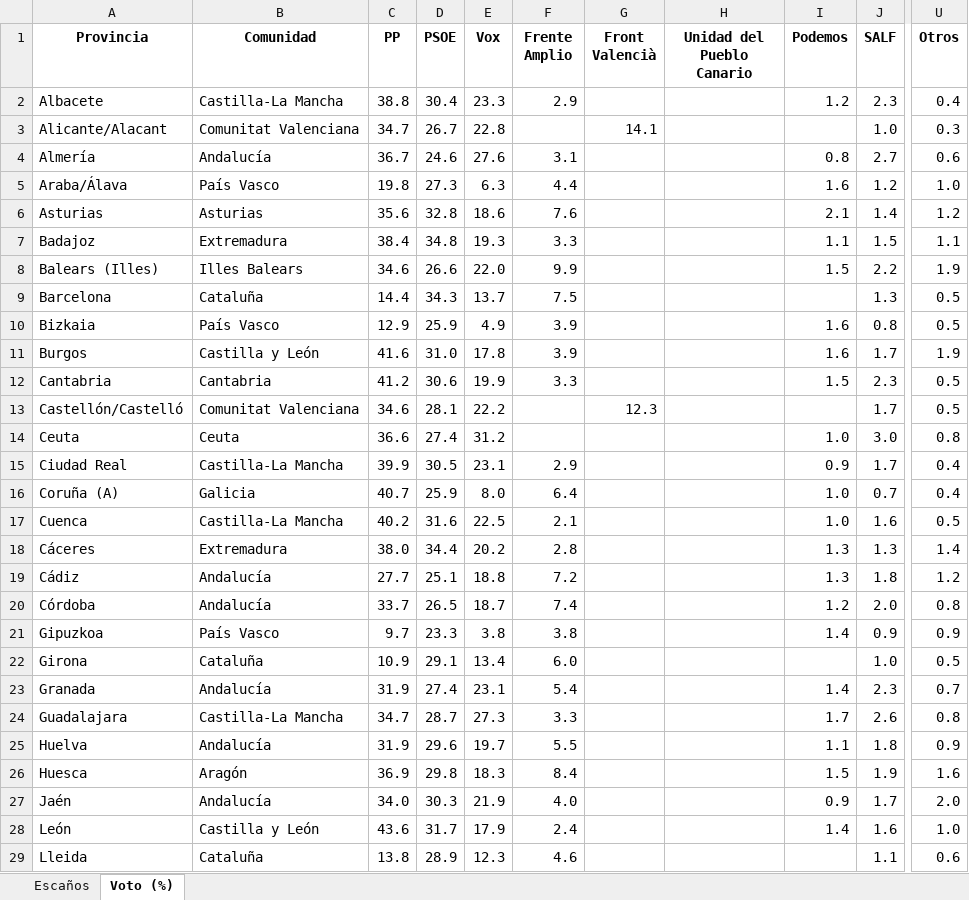
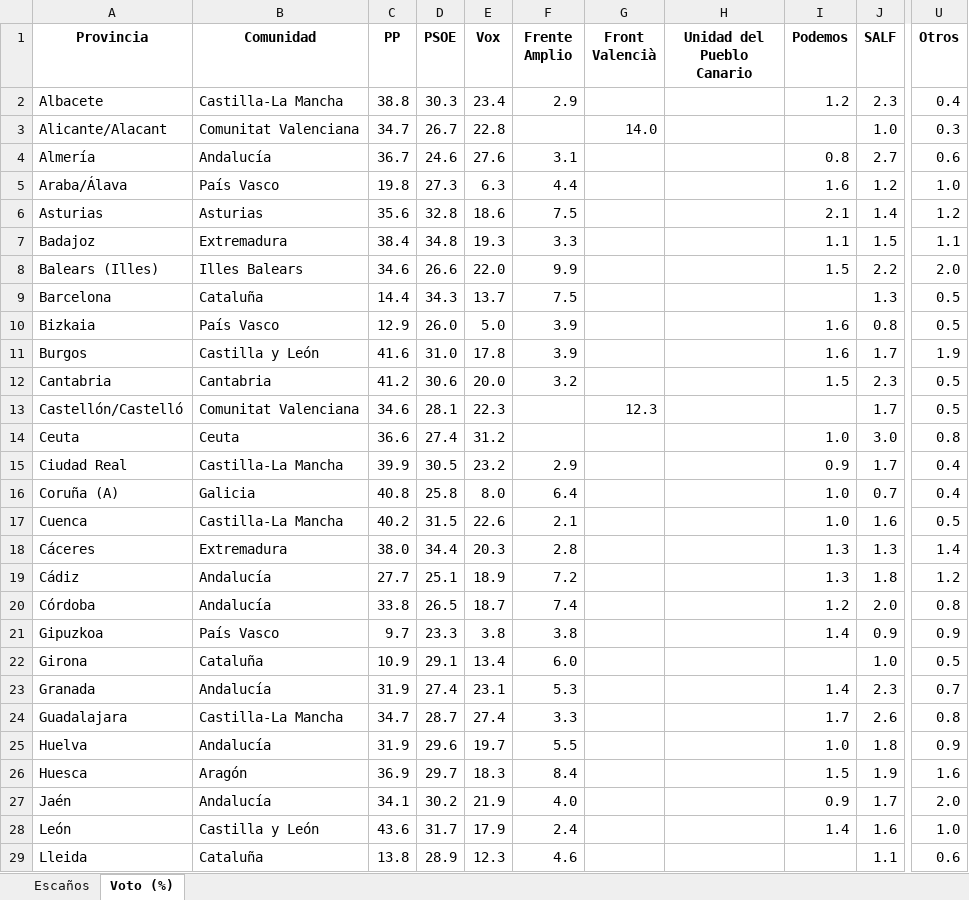
Before and after one commit to fermanpre/pondera, an Excel workbook: Web/sitio/resumen_provincias.xlsx, sheet Voto (%), drawn as a sheet; only a part is shown, gaps mark what is left out; values as stored, in another font and other column widths than the file's, no borders; the diff covers the shown part only; the diff names each change by its address in the sheet, - before the commit and + after, or states it on an @@ line.

```diff
--- a/Web/sitio/resumen_provincias.xlsx (sheet Voto (%))
+++ b/Web/sitio/resumen_provincias.xlsx (sheet Voto (%))
-D2 (PSOE): 30.4
+D2 (PSOE): 30.3
-E2 (Vox): 23.3
+E2 (Vox): 23.4
-G3 (Front Valencià): 14.1
+G3 (Front Valencià): 14.0
-F6 (Frente Amplio): 7.6
+F6 (Frente Amplio): 7.5
-U8 (Otros): 1.9
+U8 (Otros): 2.0
-D10 (PSOE): 25.9
+D10 (PSOE): 26.0
-E10 (Vox): 4.9
+E10 (Vox): 5.0
-E12 (Vox): 19.9
+E12 (Vox): 20.0
-F12 (Frente Amplio): 3.3
+F12 (Frente Amplio): 3.2
-E13 (Vox): 22.2
+E13 (Vox): 22.3
-E15 (Vox): 23.1
+E15 (Vox): 23.2
-C16 (PP): 40.7
+C16 (PP): 40.8
-D16 (PSOE): 25.9
+D16 (PSOE): 25.8
-D17 (PSOE): 31.6
+D17 (PSOE): 31.5
-E17 (Vox): 22.5
+E17 (Vox): 22.6
-E18 (Vox): 20.2
+E18 (Vox): 20.3
-E19 (Vox): 18.8
+E19 (Vox): 18.9
-C20 (PP): 33.7
+C20 (PP): 33.8
-F23 (Frente Amplio): 5.4
+F23 (Frente Amplio): 5.3
-E24 (Vox): 27.3
+E24 (Vox): 27.4
-I25 (Podemos): 1.1
+I25 (Podemos): 1.0
-D26 (PSOE): 29.8
+D26 (PSOE): 29.7
-C27 (PP): 34.0
+C27 (PP): 34.1
-D27 (PSOE): 30.3
+D27 (PSOE): 30.2
```
Also changed, not shown: 19 edited cells elsewhere in this sheet, 35 other files.
